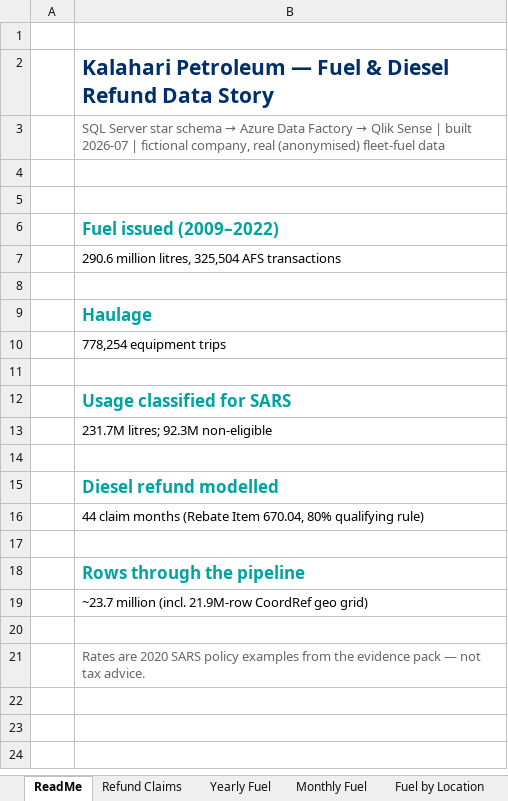
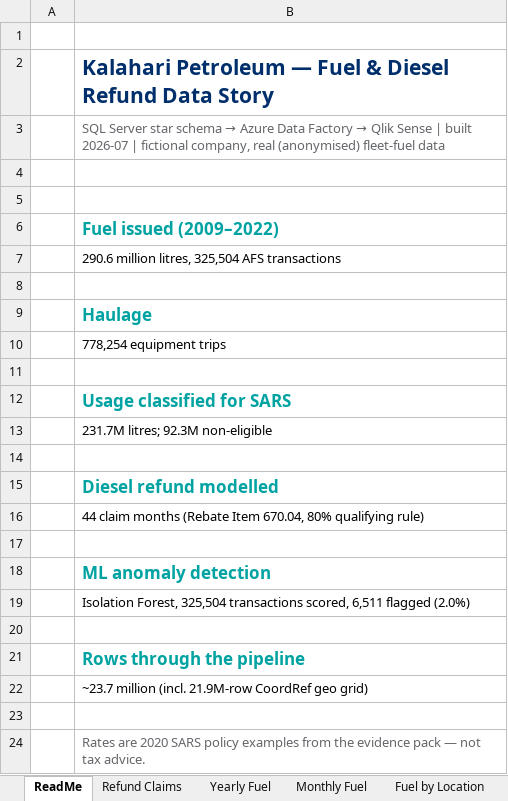
Before and after one commit to anthonyapollis/KalahariPetroleum_DW_Azure_Qlik, an Excel workbook: reports/Kalahari_Petroleum_Fuel_Data_Story.xlsx, sheet ReadMe, drawn as a sheet; values as stored, in another font and other column widths than the file's, no borders; the diff names each change by its address in the sheet, - before the commit and + after, or states it on an @@ line.

Commit message:
Add interactive haulage map and ML fuel-anomaly detection to the data story
Map: real GPS trip data (694K of 778K trips) on a Leaflet map with three
toggleable layers (trip volume / material type / SARS eligibility) plus
top-40 haul routes, each with a proper legend and hover tooltips. Basemap
switched to a label-free CartoDB Voyager tile (real terrain/road contrast,
no place-name text) after the initial OSM version revealed the real site
name in tile labels - kept exact GPS coordinates per user's choice, fixed
via basemap only. Corrected a source-data transposition bug (Lat/Long
columns swapped) while building it.

ML: Isolation Forest over 325,504 fuel transactions (litres, tank-fill
ratio, per-vehicle fill-ratio z-score, hour, day-of-week) flags 6,511
(2.0%) candidate theft/leakage/data-entry anomalies, output as a 200-row
review queue (CSV + Excel sheet) and two charts, same pattern as the
Karoo Online fraud_signals build.

Also fixes a layout bug: the case-study note box was being clipped by the
KPI cards' negative-margin overlay; moved the note inside the hero block
so the intended floating-card effect no longer collides with it.

```diff
--- a/reports/Kalahari_Petroleum_Fuel_Data_Story.xlsx (sheet ReadMe)
+++ b/reports/Kalahari_Petroleum_Fuel_Data_Story.xlsx (sheet ReadMe)
+row 18:  | ML anomaly detection
+row 19:  | Isolation Forest, 325,504 transactions scored, 6,511 flagged (2.0%)
+row 20: (empty)
```
Also changed, not shown: other sheet tabs, 17 other files.
